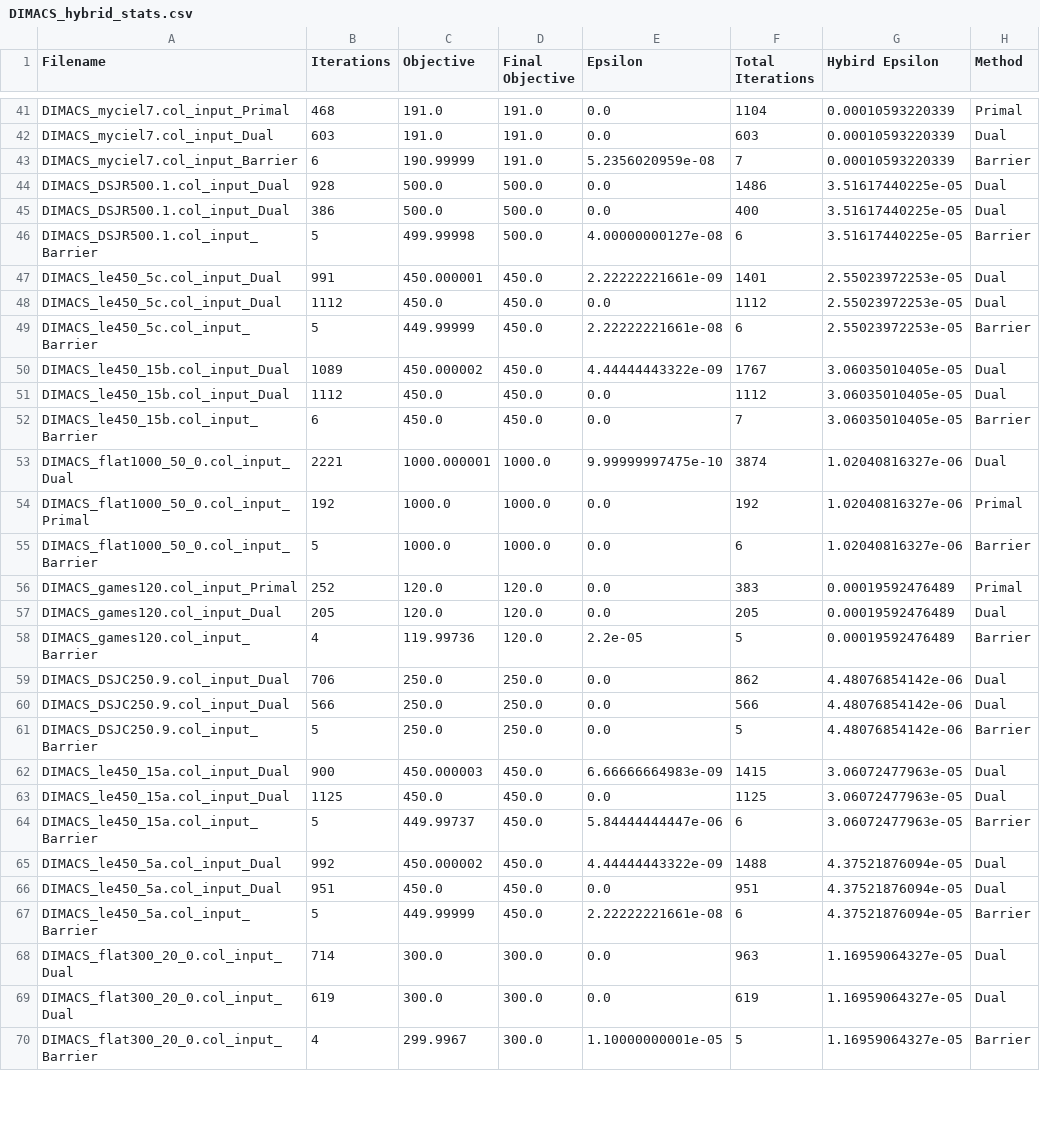
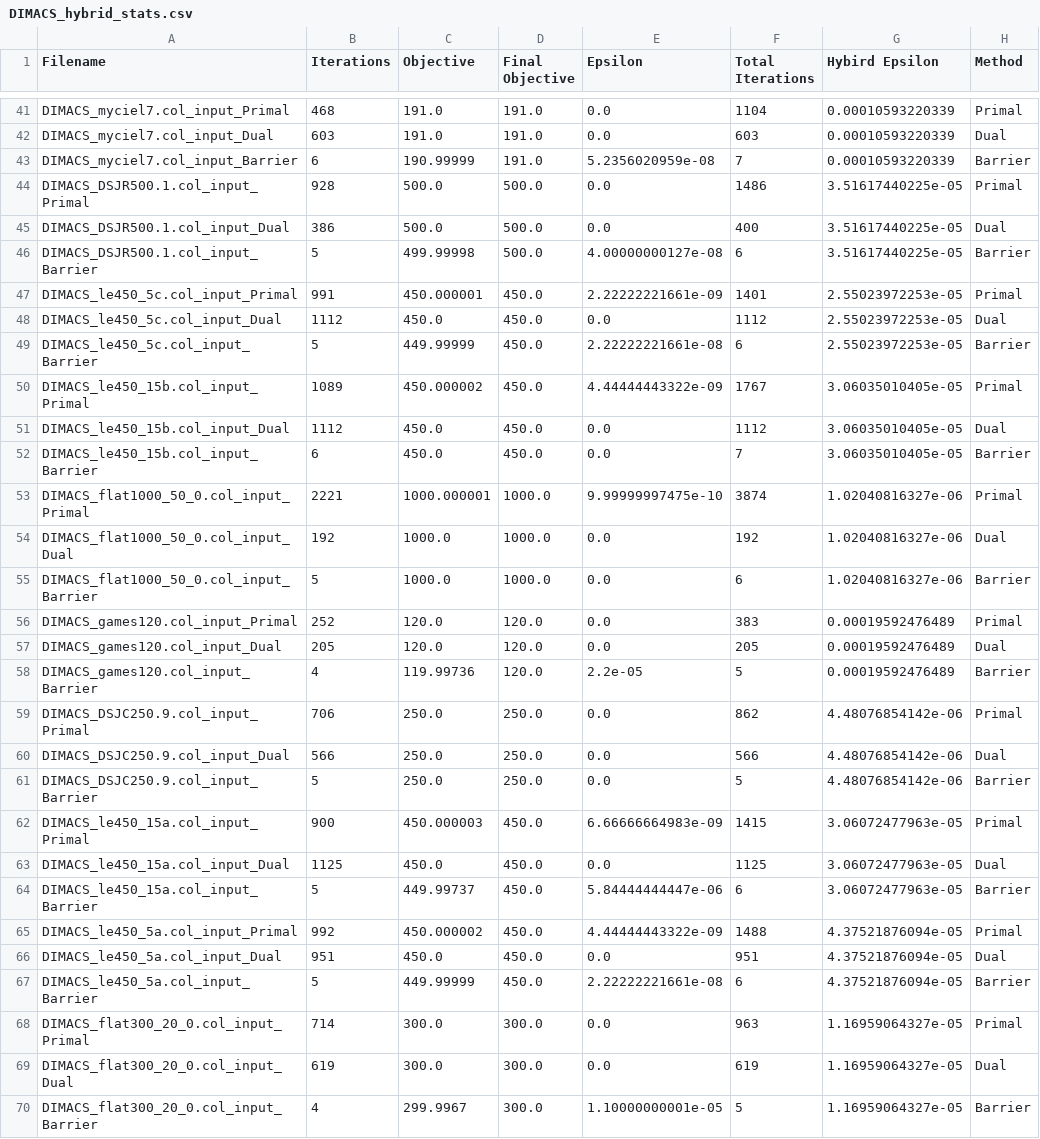
Before and after one commit to nealeyoung/fastpc, a CSV file: trunk/dev/test_mps/results/DIMACS/DIMACS_hybrid_stats.csv, drawn as a sheet; only a part is shown, gaps mark what is left out; the diff covers the shown part only.

```diff
--- a/trunk/dev/test_mps/results/DIMACS/DIMACS_hybrid_stats.csv
+++ b/trunk/dev/test_mps/results/DIMACS/DIMACS_hybrid_stats.csv
@@ -43,13 +43,13 @@ DIMACS_myciel7.col_input_Dual, 603, 191.0, 191.0, 0.0, 603, 0.00010593220339, Du
 DIMACS_myciel7.col_input_Barrier, 6, 190.99999, 191.0, 5.2356020959e-08, 7, 0.00010593220339, Barrier
-DIMACS_DSJR500.1.col_input_Dual, 928, 500.0, 500.0, 0.0, 1486, 3.51617440225e-05, Dual
+DIMACS_DSJR500.1.col_input_Primal, 928, 500.0, 500.0, 0.0, 1486, 3.51617440225e-05, Primal
 DIMACS_DSJR500.1.col_input_Dual, 386, 500.0, 500.0, 0.0, 400, 3.51617440225e-05, Dual
 DIMACS_DSJR500.1.col_input_Barrier, 5, 499.99998, 500.0, 4.00000000127e-08, 6, 3.51617440225e-05, Barrier
-DIMACS_le450_5c.col_input_Dual, 991, 450.000001, 450.0, 2.22222221661e-09, 1401, 2.55023972253e-05, Dual
+DIMACS_le450_5c.col_input_Primal, 991, 450.000001, 450.0, 2.22222221661e-09, 1401, 2.55023972253e-05, Primal
 DIMACS_le450_5c.col_input_Dual, 1112, 450.0, 450.0, 0.0, 1112, 2.55023972253e-05, Dual
 DIMACS_le450_5c.col_input_Barrier, 5, 449.99999, 450.0, 2.22222221661e-08, 6, 2.55023972253e-05, Barrier
-DIMACS_le450_15b.col_input_Dual, 1089, 450.000002, 450.0, 4.44444443322e-09, 1767, 3.06035010405e-05, Dual
+DIMACS_le450_15b.col_input_Primal, 1089, 450.000002, 450.0, 4.44444443322e-09, 1767, 3.06035010405e-05, Primal
 DIMACS_le450_15b.col_input_Dual, 1112, 450.0, 450.0, 0.0, 1112, 3.06035010405e-05, Dual
 DIMACS_le450_15b.col_input_Barrier, 6, 450.0, 450.0, 0.0, 7, 3.06035010405e-05, Barrier
-DIMACS_flat1000_50_0.col_input_Dual, 2221, 1000.000001, 1000.0, 9.99999997475e-10, 3874, 1.02040816327e-06, Dual
-DIMACS_flat1000_50_0.col_input_Primal, 192, 1000.0, 1000.0, 0.0, 192, 1.02040816327e-06, Primal
+DIMACS_flat1000_50_0.col_input_Primal, 2221, 1000.000001, 1000.0, 9.99999997475e-10, 3874, 1.02040816327e-06, Primal
+DIMACS_flat1000_50_0.col_input_Dual, 192, 1000.0, 1000.0, 0.0, 192, 1.02040816327e-06, Dual
 DIMACS_flat1000_50_0.col_input_Barrier, 5, 1000.0, 1000.0, 0.0, 6, 1.02040816327e-06, Barrier
@@ -58,12 +58,12 @@ DIMACS_games120.col_input_Dual, 205, 120.0, 120.0, 0.0, 205, 0.00019592476489, D
 DIMACS_games120.col_input_Barrier, 4, 119.99736, 120.0, 2.2e-05, 5, 0.00019592476489, Barrier
-DIMACS_DSJC250.9.col_input_Dual, 706, 250.0, 250.0, 0.0, 862, 4.48076854142e-06, Dual
+DIMACS_DSJC250.9.col_input_Primal, 706, 250.0, 250.0, 0.0, 862, 4.48076854142e-06, Primal
 DIMACS_DSJC250.9.col_input_Dual, 566, 250.0, 250.0, 0.0, 566, 4.48076854142e-06, Dual
 DIMACS_DSJC250.9.col_input_Barrier, 5, 250.0, 250.0, 0.0, 5, 4.48076854142e-06, Barrier
-DIMACS_le450_15a.col_input_Dual, 900, 450.000003, 450.0, 6.66666664983e-09, 1415, 3.06072477963e-05, Dual
+DIMACS_le450_15a.col_input_Primal, 900, 450.000003, 450.0, 6.66666664983e-09, 1415, 3.06072477963e-05, Primal
 DIMACS_le450_15a.col_input_Dual, 1125, 450.0, 450.0, 0.0, 1125, 3.06072477963e-05, Dual
 DIMACS_le450_15a.col_input_Barrier, 5, 449.99737, 450.0, 5.84444444447e-06, 6, 3.06072477963e-05, Barrier
-DIMACS_le450_5a.col_input_Dual, 992, 450.000002, 450.0, 4.44444443322e-09, 1488, 4.37521876094e-05, Dual
+DIMACS_le450_5a.col_input_Primal, 992, 450.000002, 450.0, 4.44444443322e-09, 1488, 4.37521876094e-05, Primal
 DIMACS_le450_5a.col_input_Dual, 951, 450.0, 450.0, 0.0, 951, 4.37521876094e-05, Dual
 DIMACS_le450_5a.col_input_Barrier, 5, 449.99999, 450.0, 2.22222221661e-08, 6, 4.37521876094e-05, Barrier
-DIMACS_flat300_20_0.col_input_Dual, 714, 300.0, 300.0, 0.0, 963, 1.16959064327e-05, Dual
+DIMACS_flat300_20_0.col_input_Primal, 714, 300.0, 300.0, 0.0, 963, 1.16959064327e-05, Primal
 DIMACS_flat300_20_0.col_input_Dual, 619, 300.0, 300.0, 0.0, 619, 1.16959064327e-05, Dual
```
Also changed, not shown: 76 edited cells elsewhere in this file, trunk/dev/test_mps/results/DIMACS/DIMACS_cplex_run_stats.csv, trunk/dev/test_mps/results/DIMACS/DIMACS_itn_eps_stats.csv, 9 other files.
